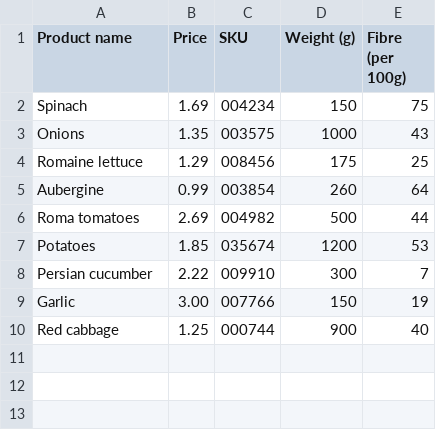
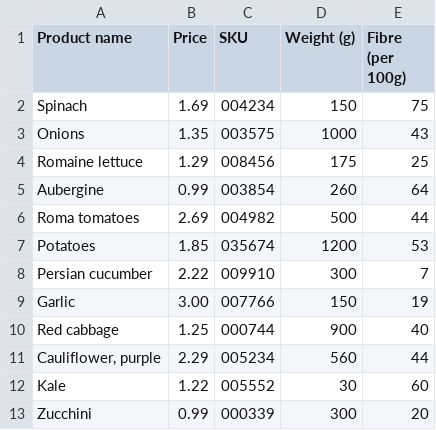
Before and after one commit to rokorama/StoreModel, a CSV file: ProductDatabases/vegetables.csv, drawn as a sheet; the diff names each change by its address in the sheet, - before the commit and + after, or states it on an @@ line.

```diff
--- a/ProductDatabases/vegetables.csv
+++ b/ProductDatabases/vegetables.csv
+row 11: Cauliflower, purple | 2.29 | 005234 | 560 | 44
+row 12: Kale | 1.22 | 005552 | 30 | 60
+row 13: Zucchini | 0.99 | 000339 | 300 | 20
```
Also changed, not shown: ProductDatabases/beverages.csv, 11 other files.
